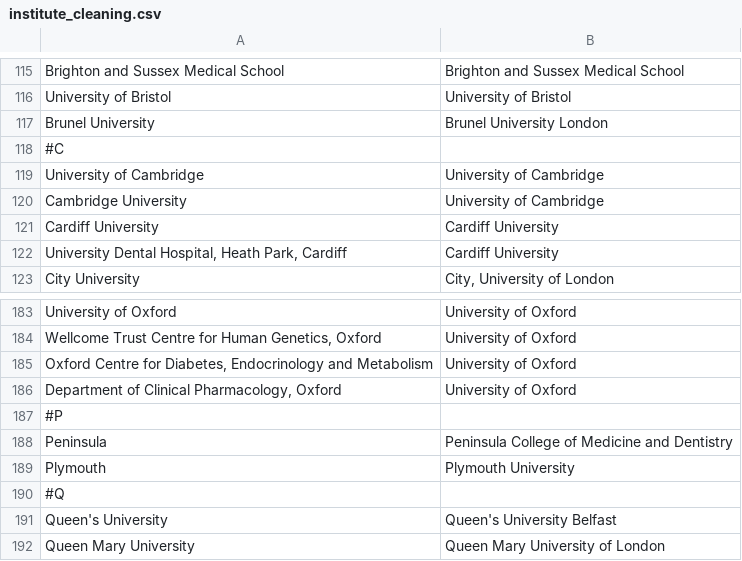
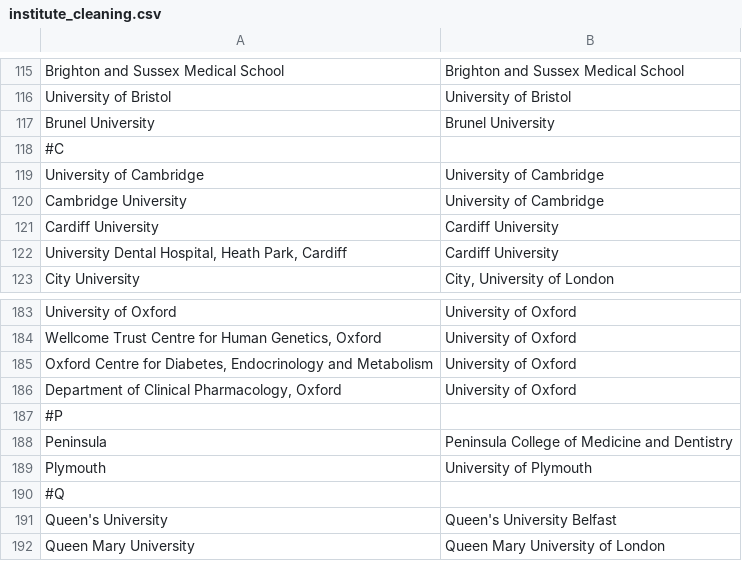
Before and after one commit to OllyButters/puma, a CSV file: config/institute_cleaning.csv, drawn as a sheet; only a part is shown, gaps mark what is left out.

Commit message:
update plymouth

```diff
--- a/config/institute_cleaning.csv
+++ b/config/institute_cleaning.csv
@@ -116,3 +116,3 @@ Brighton and Sussex Medical School,Brighton and Sussex Medical School
 University of Bristol,University of Bristol
-Brunel University,Brunel University London
+Brunel University,Brunel University
 #C,
@@ -188,3 +188,3 @@ University of Oxford,University of Oxford
 Peninsula,Peninsula College of Medicine and Dentistry
-Plymouth,Plymouth University
+Plymouth,University of Plymouth
 #Q,
```
